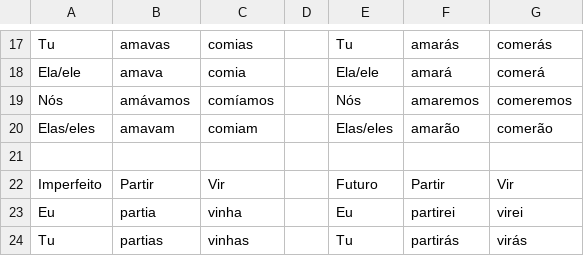
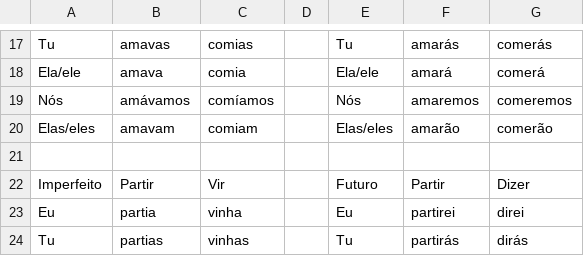
Before and after one commit to ehmicky/portuguese-conjugation-cheat-sheet, a CSV file: conjugation.csv, drawn as a sheet; only a part is shown, gaps mark what is left out; the diff covers the shown part only.

```diff
--- a/conjugation.csv
+++ b/conjugation.csv
@@ -21,4 +21,4 @@ Elas/eles,amavam,comiam,,Elas/eles,amarão,comerão
 ,,,,,,
-Imperfeito,Partir,Vir,,Futuro,Partir,Vir
-Eu,partia,vinha,,Eu,partirei,virei
-Tu,partias,vinhas,,Tu,partirás,virás
+Imperfeito,Partir,Vir,,Futuro,Partir,Dizer
+Eu,partia,vinha,,Eu,partirei,direi
+Tu,partias,vinhas,,Tu,partirás,dirás
```
Also changed, not shown: 4 added rows, 1 removed row and 44 edited cells elsewhere in this file, 4 other files.
